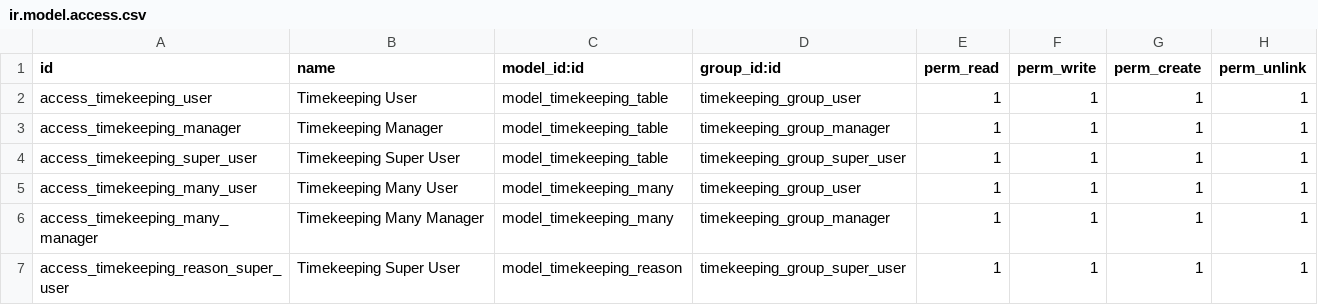
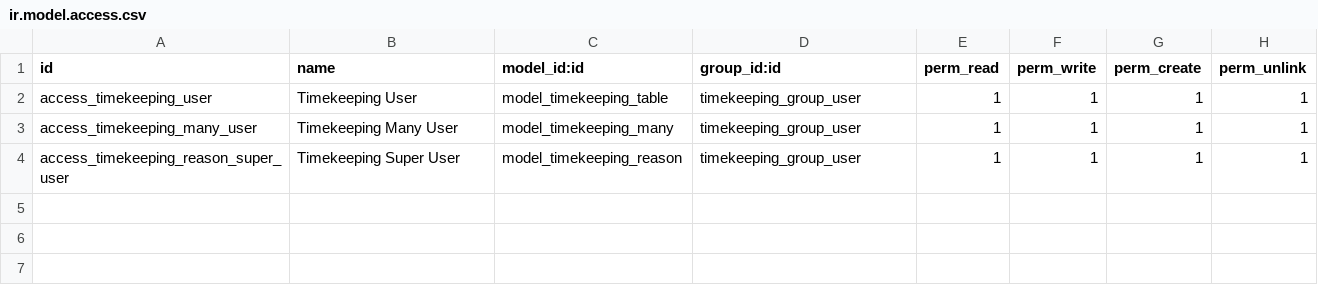
Before and after one commit to Chumr26/timekeeping_app, a CSV file: security/ir.model.access.csv, drawn as a sheet.

```diff
--- a/security/ir.model.access.csv
+++ b/security/ir.model.access.csv
@@ -2,6 +2,3 @@ id,name,model_id:id,group_id:id,perm_read,perm_write,perm_create,perm_unlink
 access_timekeeping_user,Timekeeping User,model_timekeeping_table,timekeeping_group_user,1,1,1,1
-access_timekeeping_manager,Timekeeping Manager,model_timekeeping_table,timekeeping_group_manager,1,1,1,1
-access_timekeeping_super_user,Timekeeping Super User,model_timekeeping_table,timekeeping_group_super_user,1,1,1,1
 access_timekeeping_many_user,Timekeeping Many User,model_timekeeping_many,timekeeping_group_user,1,1,1,1
-access_timekeeping_many_manager,Timekeeping Many Manager,model_timekeeping_many,timekeeping_group_manager,1,1,1,1
-access_timekeeping_reason_super_user,Timekeeping Super User,model_timekeeping_reason,timekeeping_group_super_user,1,1,1,1
+access_timekeeping_reason_super_user,Timekeeping Super User,model_timekeeping_reason,timekeeping_group_user,1,1,1,1
```
Also changed, not shown: 1 other file.
